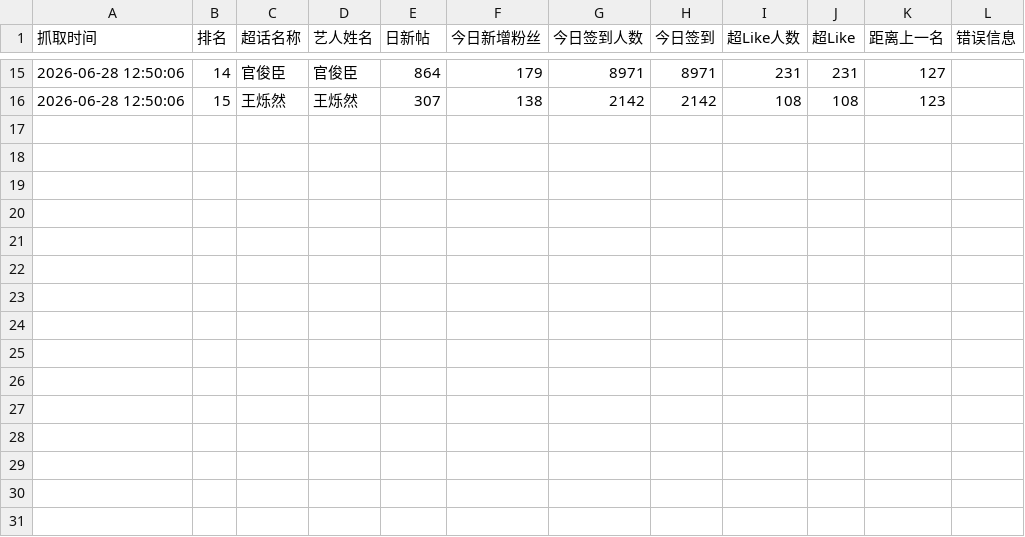
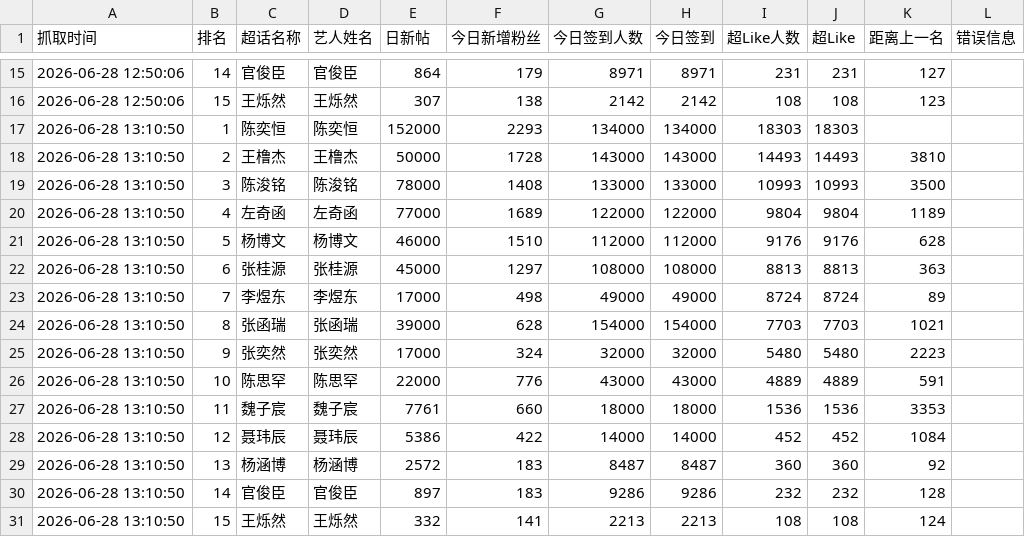
Before and after one commit to andreawaiwaihe-oss/xunyee, a CSV file: weibo_chaohua_data_history.csv, drawn as a sheet; only a part is shown, gaps mark what is left out; the diff names each change by its address in the sheet, - before the commit and + after, or states it on an @@ line.

```diff
--- a/weibo_chaohua_data_history.csv
+++ b/weibo_chaohua_data_history.csv
+row 17: 2026-06-28 13:10:50 | 1 | 陈奕恒 | 陈奕恒 | 152000 | 2293 | 134000 | 134000 | 18303 | 18303
+row 18: 2026-06-28 13:10:50 | 2 | 王橹杰 | 王橹杰 | 50000 | 1728 | 143000 | 143000 | 14493 | 14493 | 3810
+row 19: 2026-06-28 13:10:50 | 3 | 陈浚铭 | 陈浚铭 | 78000 | 1408 | 133000 | 133000 | 10993 | 10993 | 3500
+row 20: 2026-06-28 13:10:50 | 4 | 左奇函 | 左奇函 | 77000 | 1689 | 122000 | 122000 | 9804 | 9804 | 1189
+row 21: 2026-06-28 13:10:50 | 5 | 杨博文 | 杨博文 | 46000 | 1510 | 112000 | 112000 | 9176 | 9176 | 628
+row 22: 2026-06-28 13:10:50 | 6 | 张桂源 | 张桂源 | 45000 | 1297 | 108000 | 108000 | 8813 | 8813 | 363
+row 23: 2026-06-28 13:10:50 | 7 | 李煜东 | 李煜东 | 17000 | 498 | 49000 | 49000 | 8724 | 8724 | 89
+row 24: 2026-06-28 13:10:50 | 8 | 张函瑞 | 张函瑞 | 39000 | 628 | 154000 | 154000 | 7703 | 7703 | 1021
+row 25: 2026-06-28 13:10:50 | 9 | 张奕然 | 张奕然 | 17000 | 324 | 32000 | 32000 | 5480 | 5480 | 2223
+row 26: 2026-06-28 13:10:50 | 10 | 陈思罕 | 陈思罕 | 22000 | 776 | 43000 | 43000 | 4889 | 4889 | 591
+row 27: 2026-06-28 13:10:50 | 11 | 魏子宸 | 魏子宸 | 7761 | 660 | 18000 | 18000 | 1536 | 1536 | 3353
+row 28: 2026-06-28 13:10:50 | 12 | 聂玮辰 | 聂玮辰 | 5386 | 422 | 14000 | 14000 | 452 | 452 | 1084
+row 29: 2026-06-28 13:10:50 | 13 | 杨涵博 | 杨涵博 | 2572 | 183 | 8487 | 8487 | 360 | 360 | 92
+row 30: 2026-06-28 13:10:50 | 14 | 官俊臣 | 官俊臣 | 897 | 183 | 9286 | 9286 | 232 | 232 | 128
+row 31: 2026-06-28 13:10:50 | 15 | 王烁然 | 王烁然 | 332 | 141 | 2213 | 2213 | 108 | 108 | 124
```
Also changed, not shown: 1 other file.
